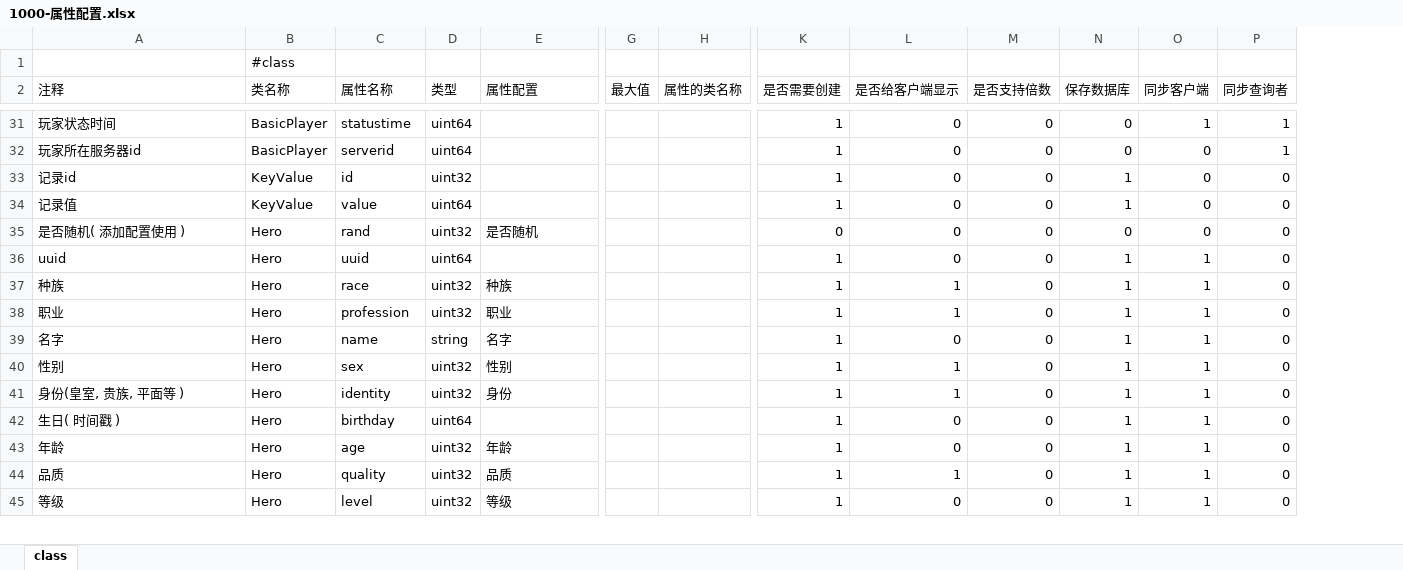
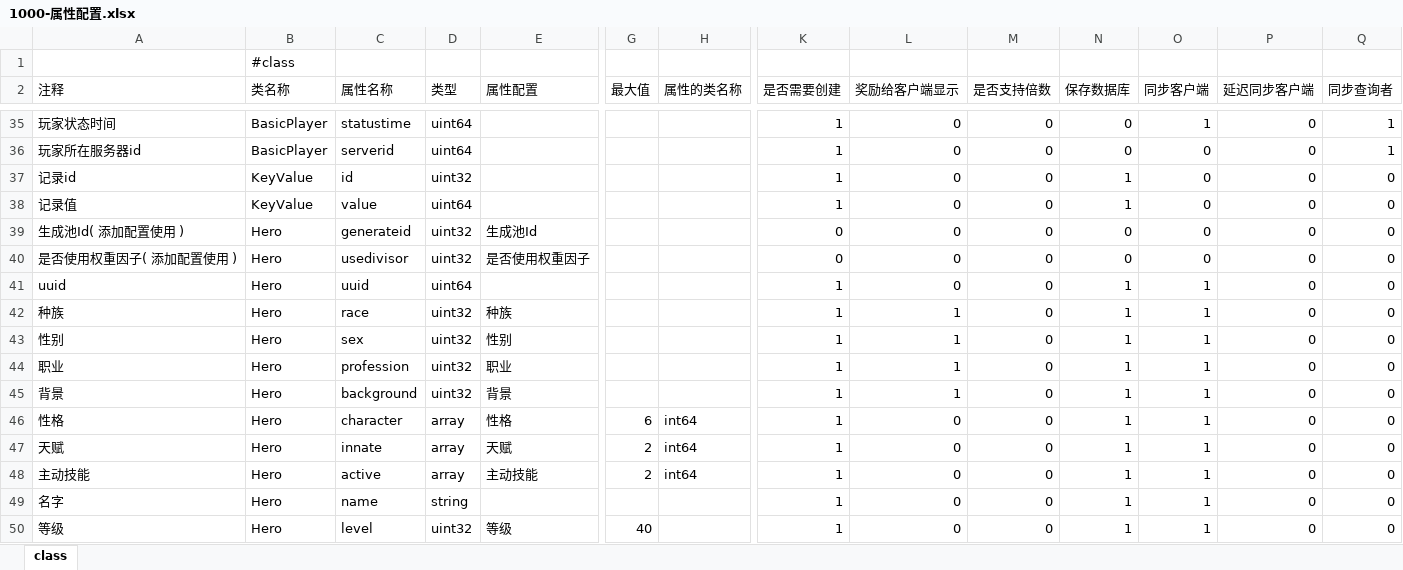
Before and after one commit to lori227/KFrame, an Excel workbook: _resource/excel/1000-属性配置.xlsx, sheet class, drawn as a sheet; only a part is shown, gaps mark what is left out; values as stored, in another font and other column widths than the file's, no cell formats; removed rows and columns are numbered as before the commit, all else as after; rows hold the shown columns only; the diff covers the shown part only; the diff names each change by its address in the sheet, - before the commit and + after, or states it on an @@ line.

```diff
--- a/_resource/excel/1000-属性配置.xlsx (sheet class)
+++ b/_resource/excel/1000-属性配置.xlsx (sheet class)
+column P (延迟同步客户端), rows 35-39: all 0; rows 41-42: 0 | 0; rows 44-50: all 0
-L2: 是否给客户端显示
+L2: 奖励给客户端显示
-A39 (注释): 是否随机( 添加配置使用 )
+A39 (注释): 生成池Id( 添加配置使用 )
-C39 (属性名称): rand
+C39 (属性名称): generateid
-E39 (属性配置): 是否随机
+E39 (属性配置): 生成池Id
+row 40: 是否使用权重因子( 添加配置使用 ) | Hero | usedivisor | uint32 | 是否使用权重因子 |  |  | 0 | 0 | 0 | 0 | 0 | 0 | 0
+row 43: 性别 | Hero | sex | uint32 | 性别 |  |  | 1 | 1 | 0 | 1 | 1 | 0 | 0
-row 39: 名字 | Hero | name | string | 名字 |  |  | 1 | 0 | 0 | 1 | 1 | 0
-A45 (注释): 性别
+A45 (注释): 背景
-C45 (属性名称): sex
+C45 (属性名称): background
-E45 (属性配置): 性别
+E45 (属性配置): 背景
-A46 (注释): 身份(皇室, 贵族, 平面等 )
+A46 (注释): 性格
-C46 (属性名称): identity
+C46 (属性名称): character
-D46 (类型): uint32
+D46 (类型): array
-E46 (属性配置): 身份
+E46 (属性配置): 性格
-G46 (最大值): (empty)
+G46 (最大值): 6
-H46:H48 (属性的类名称): (empty)
+H46:H48 (属性的类名称): int64
-L46 (奖励给客户端显示): 1
+L46 (奖励给客户端显示): 0
-A47 (注释): 生日( 时间戳 )
+A47 (注释): 天赋
-C47 (属性名称): birthday
+C47 (属性名称): innate
-D47 (类型): uint64
+D47 (类型): array
-E47 (属性配置): (empty)
+E47 (属性配置): 天赋
-G47:G48 (最大值): (empty)
+G47:G48 (最大值): 2
-A48 (注释): 年龄
+A48 (注释): 主动技能
-C48 (属性名称): age
+C48 (属性名称): active
-D48 (类型): uint32
+D48 (类型): array
-E48 (属性配置): 年龄
+E48 (属性配置): 主动技能
-A49 (注释): 品质
+A49 (注释): 名字
-C49 (属性名称): quality
+C49 (属性名称): name
-D49 (类型): uint32
+D49 (类型): string
-E49 (属性配置): 品质
+E49 (属性配置): (empty)
-L49 (奖励给客户端显示): 1
+L49 (奖励给客户端显示): 0
-G50 (最大值): (empty)
+G50 (最大值): 40
```
Also changed, not shown: 13 added rows and 37 edited cells elsewhere in this sheet, cell formats, 49 other files.
